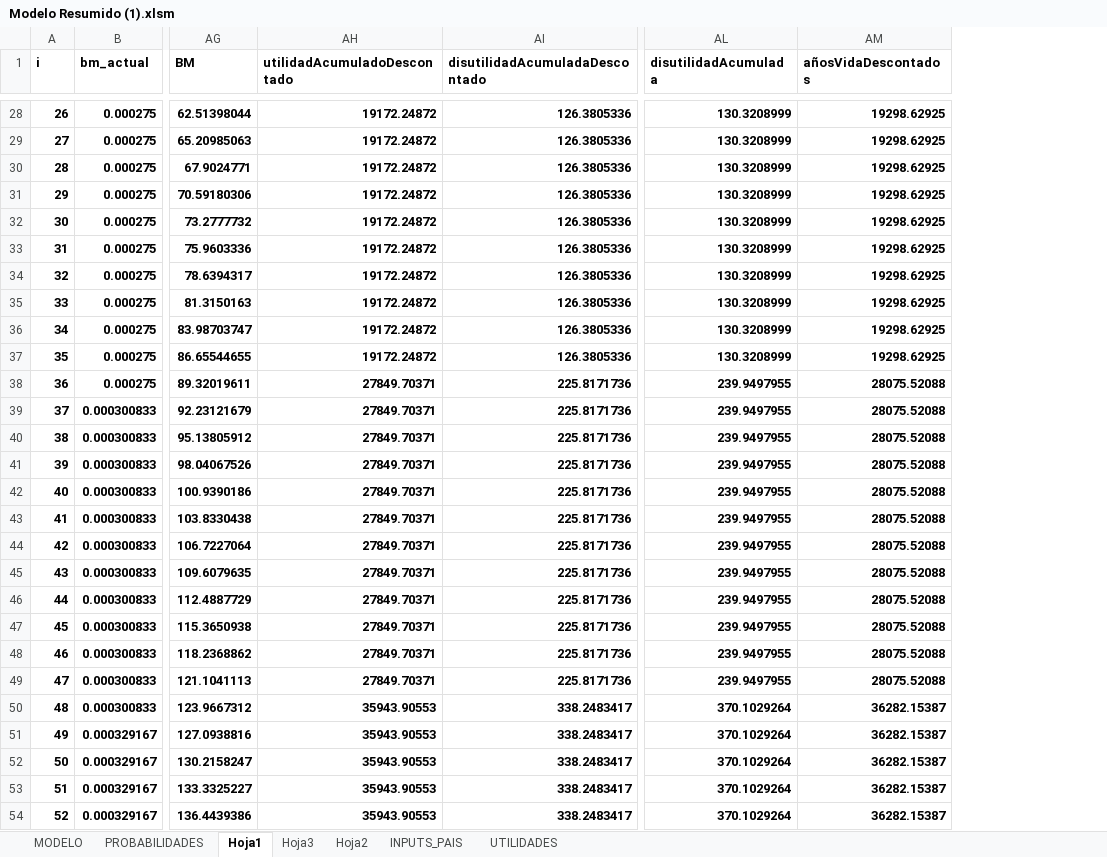
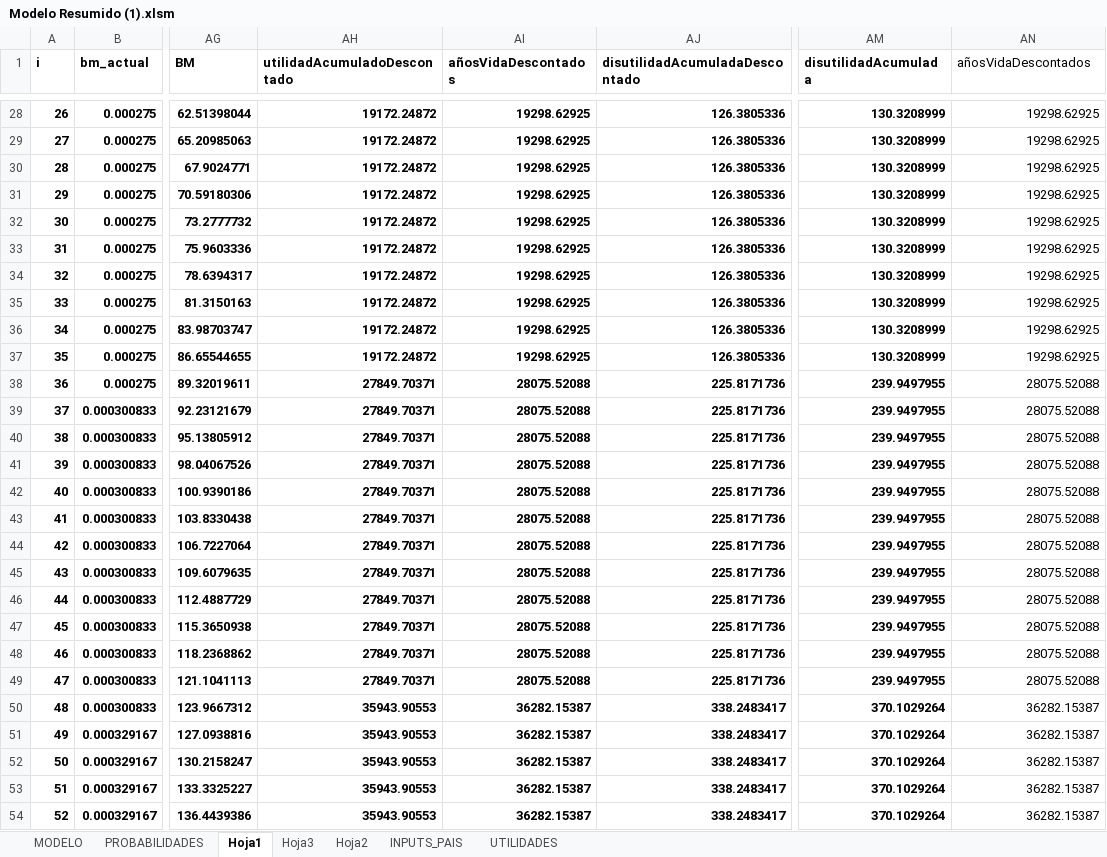
Before and after one commit to agsantoro/piaTool, an Excel workbook: hepC/xlsx/Modelo Resumido (1).xlsm, sheet Hoja1, drawn as a sheet; only a part is shown, gaps mark what is left out; values as stored, in another font and other column widths than the file's, no borders; addresses are those after the commit; the diff covers the shown part only; the diff names each change by its address in the sheet, - before the commit and + after, or states it on an @@ line.

```diff
--- a/hepC/xlsx/Modelo Resumido (1).xlsm (sheet Hoja1)
+++ b/hepC/xlsx/Modelo Resumido (1).xlsm (sheet Hoja1)
+column AI (añosVidaDescontados), rows 28-54: 19298.62925 | 19298.62925 | 19298.62925 | 19298.62925 | 19298.62925 | 19298.62925 | 19298.62925 | 19298.62925 | 19298.62925 | 19298.62925 | 28075.52088 | 28075.52088 | 28075.52088 | 28075.52088 | 28075.52088 | 28075.52088 | 28075.52088 | 28075.52088 | 28075.52088 | 28075.52088 | 28075.52088 | 28075.52088 | 36282.15387 | 36282.15387 | 36282.15387 | 36282.15387 | 36282.15387
-AN1:AN54 bold: on
+AN1:AN54 bold: off
```
Also changed, not shown: 2 edited cells and cell formats elsewhere in this sheet, charts or pictures, 8 other files.
